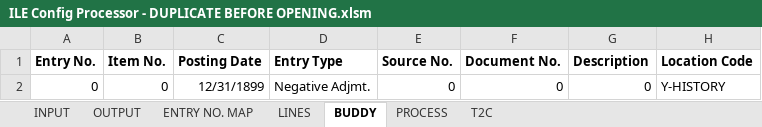
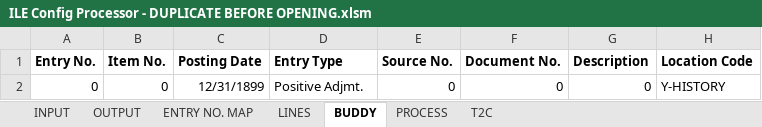
Before and after one commit to milesmfe/kec.ILEConfigExcel, an Excel workbook: ILE Config Processor - DUPLICATE BEFORE OPENING.xlsm, sheet BUDDY, drawn as a sheet; only a part is shown; values as stored, in another font and other column widths than the file's, no borders; table styles not drawn; the diff names each change by its address in the sheet, - before the commit and + after, or states it on an @@ line.

```diff
--- a/ILE Config Processor - DUPLICATE BEFORE OPENING.xlsm (sheet BUDDY)
+++ b/ILE Config Processor - DUPLICATE BEFORE OPENING.xlsm (sheet BUDDY)
-D2 (Entry Type): Negative Adjmt.
+D2 (Entry Type): Positive Adjmt.
```
Also changed, not shown: VE Config Processor - DUPLICATE BEFORE OPENING.xlsm.
